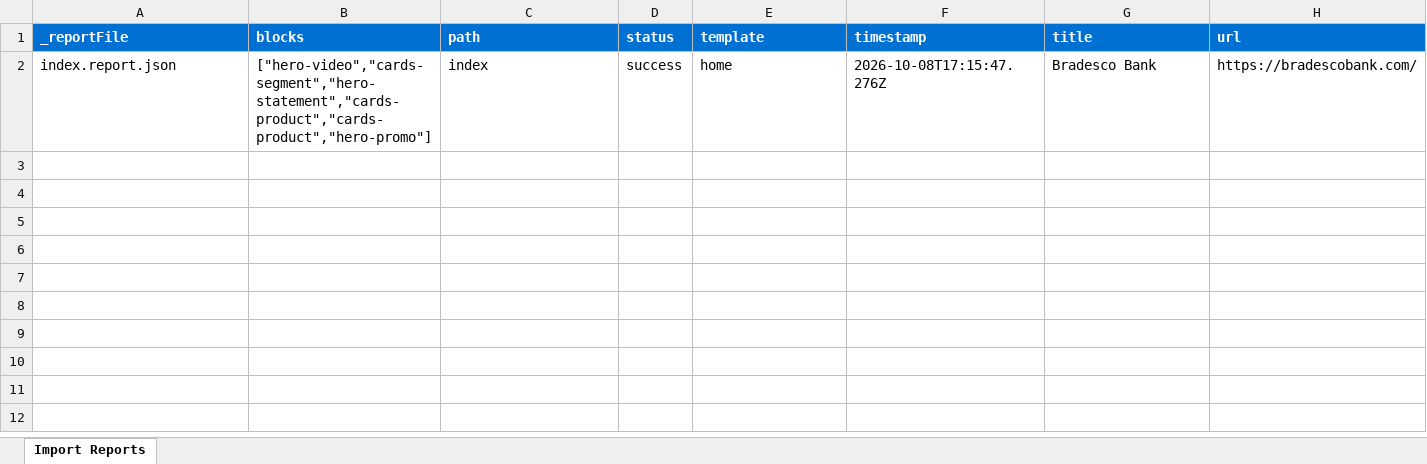
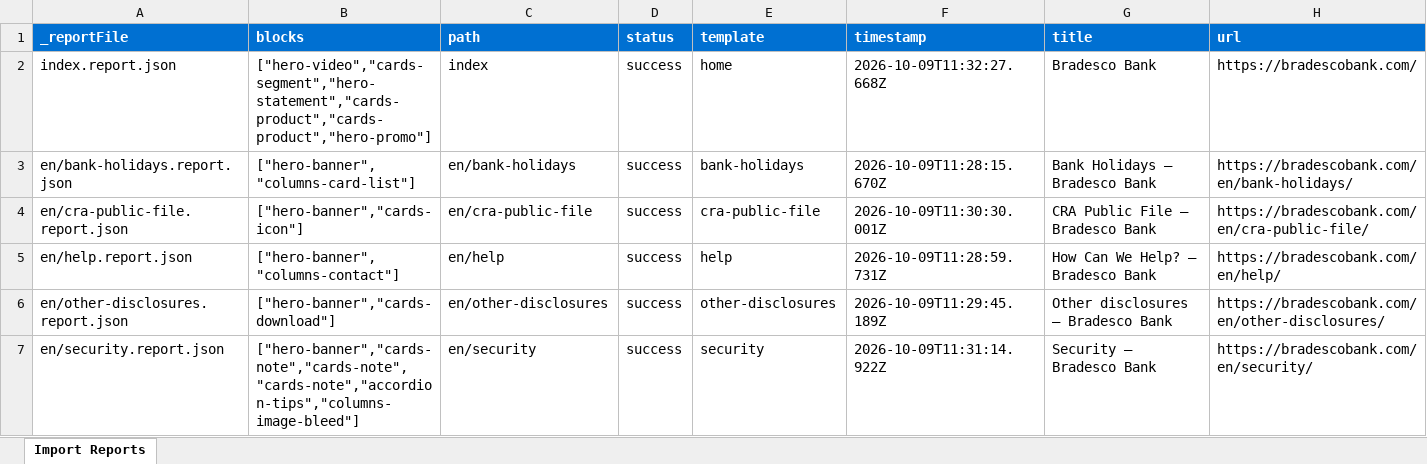
Before and after one commit to blefebvre/xw-oct-8, an Excel workbook: tools/importer/reports/import-home.report.xlsx, sheet Import Reports, drawn as a sheet; values as stored, in another font and other column widths than the file's, no borders; the diff names each change by its address in the sheet, - before the commit and + after, or states it on an @@ line.

```diff
--- a/tools/importer/reports/import-home.report.xlsx (sheet Import Reports)
+++ b/tools/importer/reports/import-home.report.xlsx (sheet Import Reports)
-F2 (timestamp): 2026-10-08T17:15:47.276Z
+F2 (timestamp): 2026-10-09T11:32:27.668Z
+row 3: en/bank-holidays.report.json | ["hero-banner","columns-card-list"] | en/bank-holidays | success | bank-holidays | 2026-10-09T11:28:15.670Z | Bank Holidays – Bradesco Bank | https://bradescobank.com/en/bank-holidays/
+row 4: en/cra-public-file.report.json | ["hero-banner","cards-icon"] | en/cra-public-file | success | cra-public-file | 2026-10-09T11:30:30.001Z | CRA Public File – Bradesco Bank | https://bradescobank.com/en/cra-public-file/
+row 5: en/help.report.json | ["hero-banner","columns-contact"] | en/help | success | help | 2026-10-09T11:28:59.731Z | How Can We Help? – Bradesco Bank | https://bradescobank.com/en/help/
+row 6: en/other-disclosures.report.json | ["hero-banner","cards-download"] | en/other-disclosures | success | other-disclosures | 2026-10-09T11:29:45.189Z | Other disclosures – Bradesco Bank | https://bradescobank.com/en/other-disclosures/
+row 7: en/security.report.json | ["hero-banner","cards-note","cards-note","cards-note","accordion-tips","columns-image-bleed"] | en/security | success | security | 2026-10-09T11:31:14.922Z | Security – Bradesco Bank | https://bradescobank.com/en/security/
```
Also changed, not shown: tools/importer/reports/import-bank-holidays.report.xlsx, tools/importer/reports/import-cra-public-file.report.xlsx, 45 other files.
